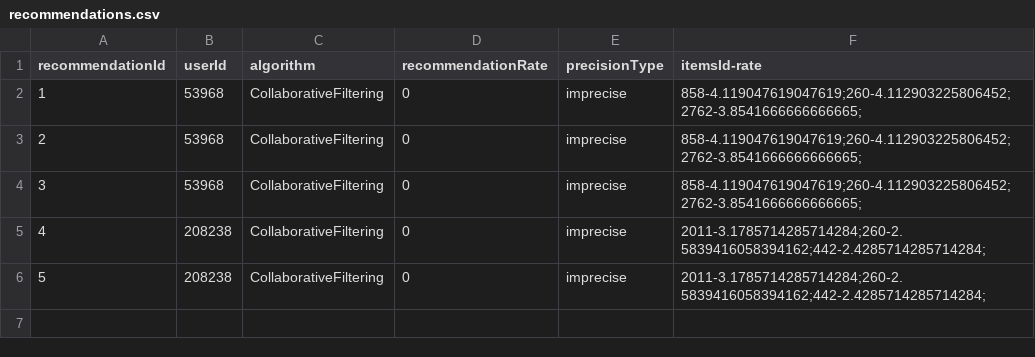
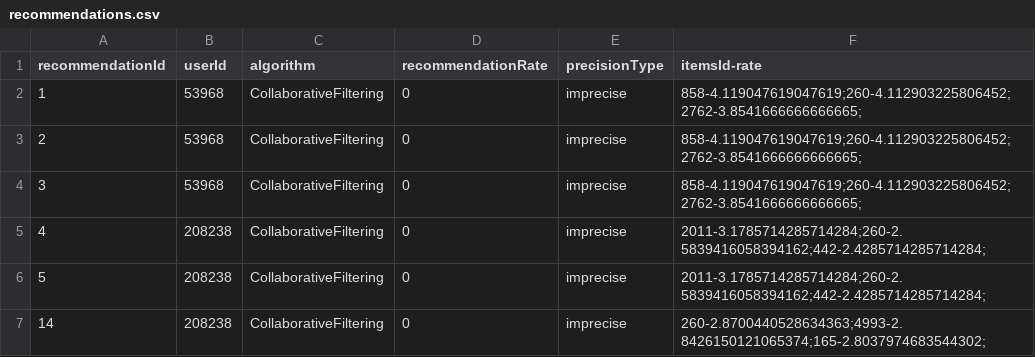
Before and after one commit to Bagansio/PROP, a CSV file: DATA/datasets/movies/temp/recommendations.csv, drawn as a sheet; the diff names each change by its address in the sheet, - before the commit and + after, or states it on an @@ line.

```diff
--- a/DATA/datasets/movies/temp/recommendations.csv
+++ b/DATA/datasets/movies/temp/recommendations.csv
+row 7: 14 | 208238 | CollaborativeFiltering | 0 | imprecise | 260-2.8700440528634363;4993-2.8426150121065374;165-2.8037974683544302;
```
Also changed, not shown: 3 other files.
